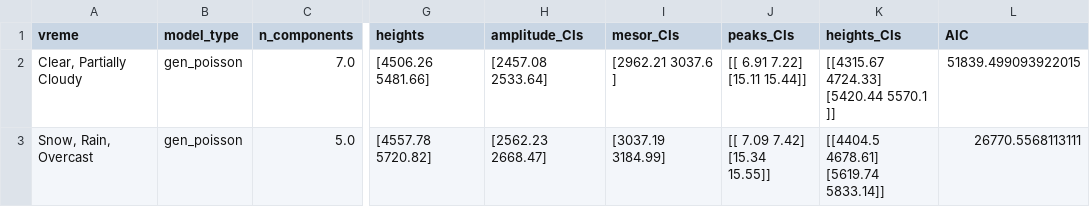
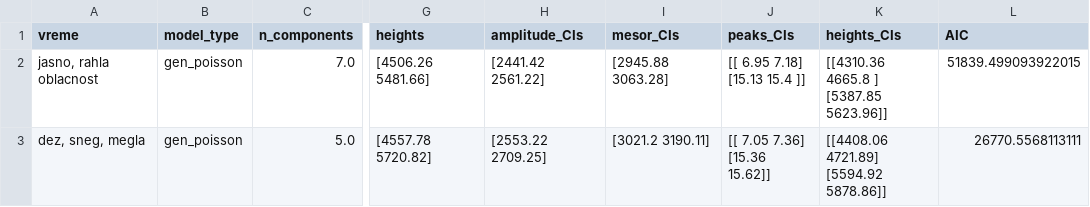
Before and after one commit to ninavelikajne/Ritmicnost-pojavnih-dogodkov, a CSV file: results/vreme.csv, drawn as a sheet; only a part is shown, gaps mark what is left out; ↵ is a line break in a cell; the diff names each change by its address in the sheet, - before the commit and + after, or states it on an @@ line.

```diff
--- a/results/vreme.csv
+++ b/results/vreme.csv
-A2 (vreme): Clear, Partially Cloudy
+A2 (vreme): jasno, rahla oblacnost
-H2 (amplitude_CIs): [2457.08 2533.64]
+H2 (amplitude_CIs): [2441.42 2561.22]
-I2 (mesor_CIs): [2962.21 3037.6 ]
+I2 (mesor_CIs): [2945.88 3063.28]
-J2 (peaks_CIs): [[ 6.91 7.22] ↵ [15.11 15.44]]
+J2 (peaks_CIs): [[ 6.95 7.18] ↵ [15.13 15.4 ]]
-K2 (heights_CIs): [[4315.67 4724.33] ↵ [5420.44 5570.1 ]]
+K2 (heights_CIs): [[4310.36 4665.8 ] ↵ [5387.85 5623.96]]
-A3 (vreme): Snow, Rain, Overcast
+A3 (vreme): dez, sneg, megla
-H3 (amplitude_CIs): [2562.23 2668.47]
+H3 (amplitude_CIs): [2553.22 2709.25]
-I3 (mesor_CIs): [3037.19 3184.99]
+I3 (mesor_CIs): [3021.2 3190.11]
-J3 (peaks_CIs): [[ 7.09 7.42] ↵ [15.34 15.55]]
+J3 (peaks_CIs): [[ 7.05 7.36] ↵ [15.36 15.62]]
-K3 (heights_CIs): [[4404.5 4678.61] ↵ [5619.74 5833.14]]
+K3 (heights_CIs): [[4408.06 4721.89] ↵ [5594.92 5878.86]]
```
Also changed, not shown: results/covid_all.csv, results/covid_week.csv, 20 other files.
